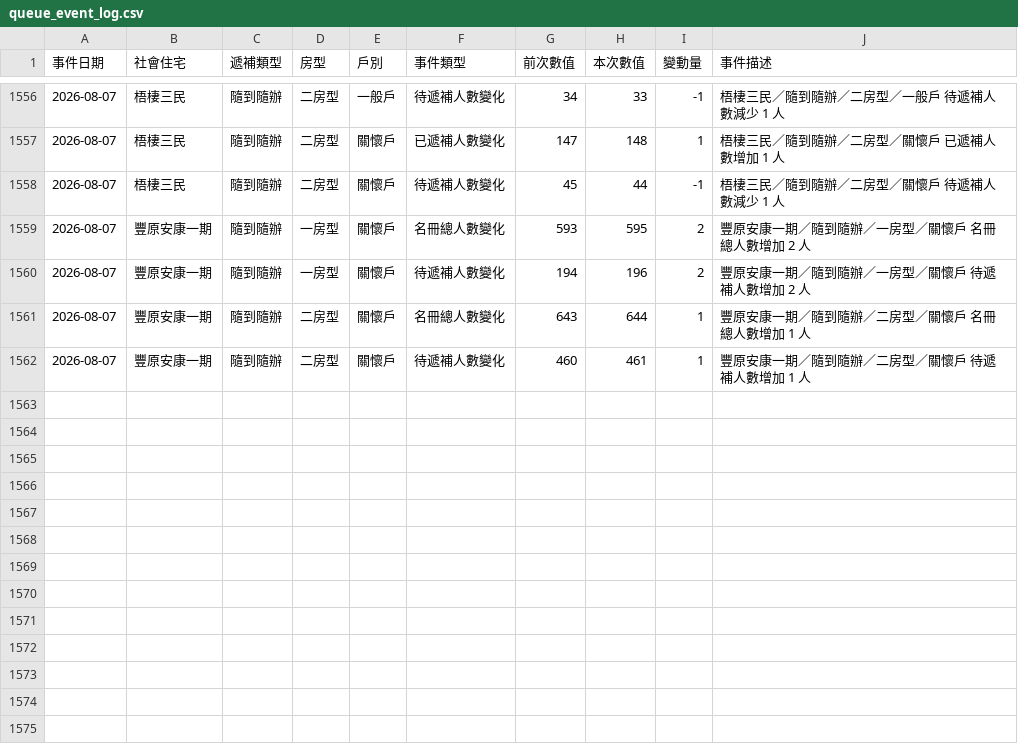
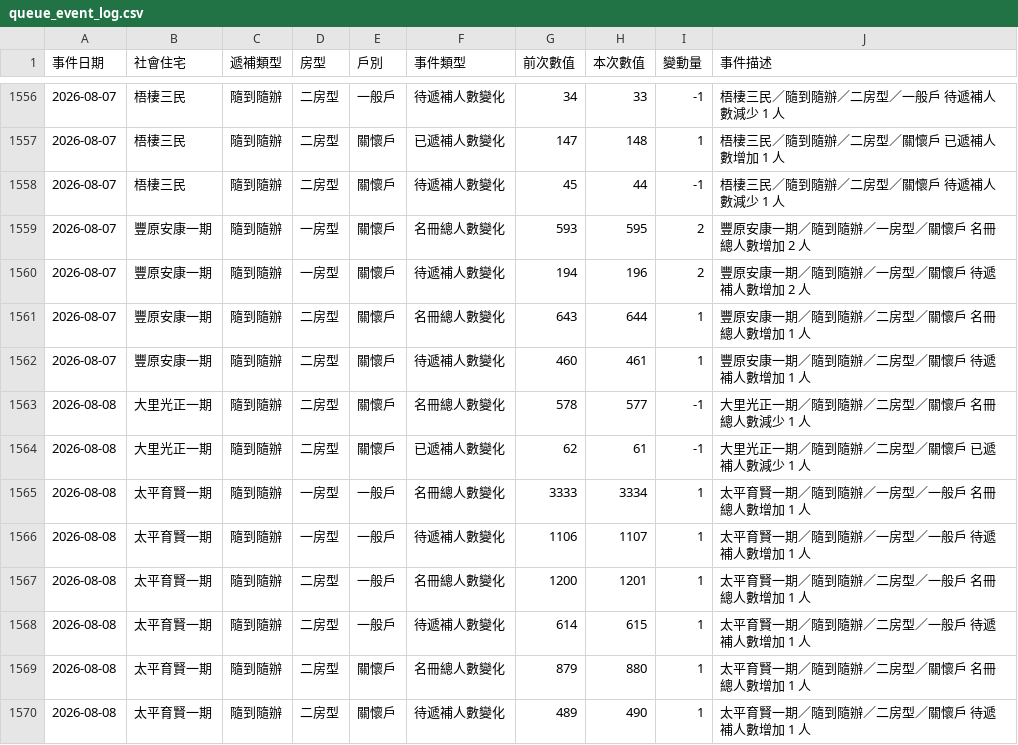
Before and after one commit to abula56/social_housing_tracker, a CSV file: queue_event_log.csv, drawn as a sheet; only a part is shown, gaps mark what is left out.

```diff
--- a/queue_event_log.csv
+++ b/queue_event_log.csv
@@ -1562 +1562,9 @@
 2026-08-07,豐原安康一期,隨到隨辦,二房型,關懷戶,待遞補人數變化,460,461,1,豐原安康一期／隨到隨辦／二房型／關懷戶 待遞補人數增加 1 人
+2026-08-08,大里光正一期,隨到隨辦,二房型,關懷戶,名冊總人數變化,578,577,-1,大里光正一期／隨到隨辦／二房型／關懷戶 名冊總人數減少 1 人
+2026-08-08,大里光正一期,隨到隨辦,二房型,關懷戶,已遞補人數變化,62,61,-1,大里光正一期／隨到隨辦／二房型／關懷戶 已遞補人數減少 1 人
+2026-08-08,太平育賢一期,隨到隨辦,一房型,一般戶,名冊總人數變化,3333,3334,1,太平育賢一期／隨到隨辦／一房型／一般戶 名冊總人數增加 1 人
+2026-08-08,太平育賢一期,隨到隨辦,一房型,一般戶,待遞補人數變化,1106,1107,1,太平育賢一期／隨到隨辦／一房型／一般戶 待遞補人數增加 1 人
+2026-08-08,太平育賢一期,隨到隨辦,二房型,一般戶,名冊總人數變化,1200,1201,1,太平育賢一期／隨到隨辦／二房型／一般戶 名冊總人數增加 1 人
+2026-08-08,太平育賢一期,隨到隨辦,二房型,一般戶,待遞補人數變化,614,615,1,太平育賢一期／隨到隨辦／二房型／一般戶 待遞補人數增加 1 人
+2026-08-08,太平育賢一期,隨到隨辦,二房型,關懷戶,名冊總人數變化,879,880,1,太平育賢一期／隨到隨辦／二房型／關懷戶 名冊總人數增加 1 人
+2026-08-08,太平育賢一期,隨到隨辦,二房型,關懷戶,待遞補人數變化,489,490,1,太平育賢一期／隨到隨辦／二房型／關懷戶 待遞補人數增加 1 人
```
Also changed, not shown: detail_queue_stats.csv, 3 other files.
